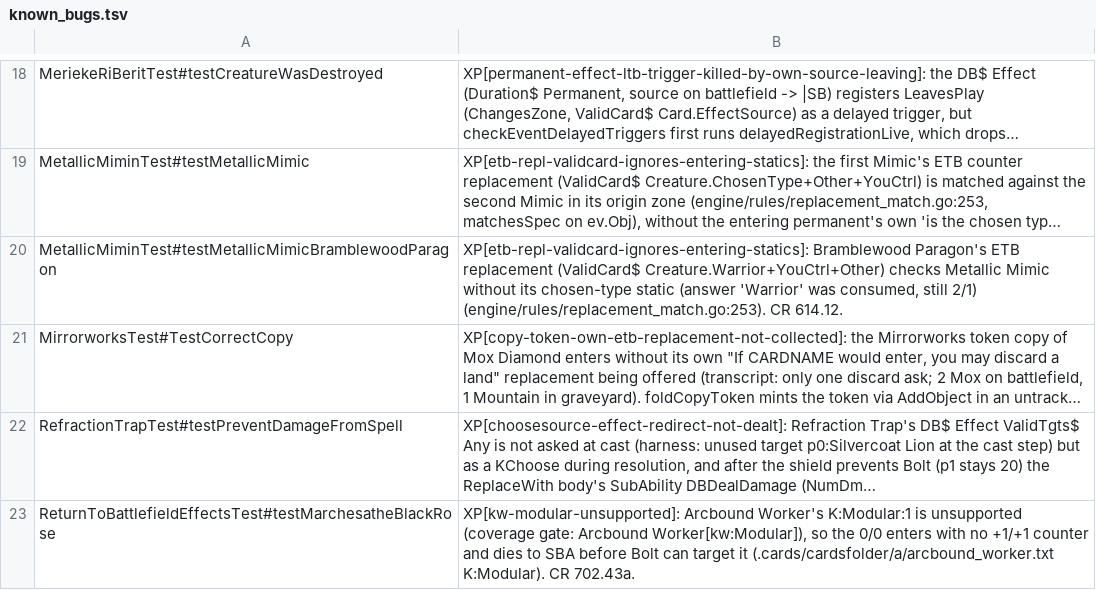
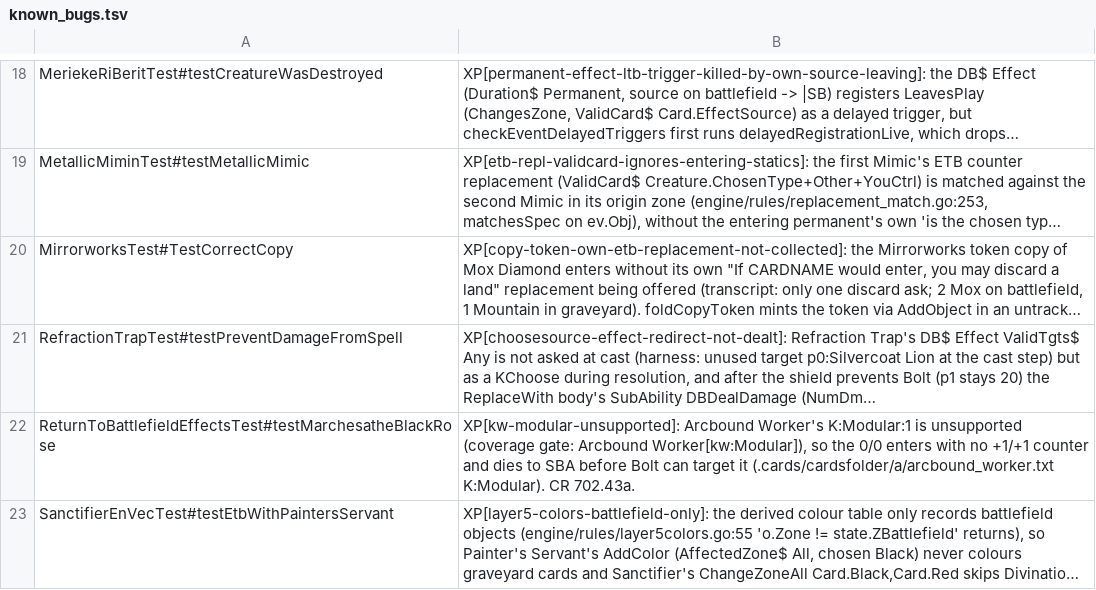
Before and after one commit to adams-shaun/gorge-compliance, a TSV file: cmd/xmageport/known_bugs.tsv, drawn as a sheet; only a part is shown, gaps mark what is left out; the shorter side is filled out with more unchanged rows; long unchanged cells end in …; the diff names each change by its address in the sheet, - before the commit and + after, or states it on an @@ line.

Commit message:
xmageport: drop stale Bramblewood Paragon row from known_bugs.tsv (fixed by gorge cr-g276)

```diff
--- a/cmd/xmageport/known_bugs.tsv
+++ b/cmd/xmageport/known_bugs.tsv
-row 20: MetallicMiminTest#testMetallicMimicBramblewoodParagon | XP[etb-repl-validcard-ignores-entering-statics]: Bramblewood Paragon's ETB replacement (ValidCard$ Creature.Warrior+YouCtrl+Other) checks Metallic Mimic without its chosen-type static (answer 'Warrior' was consumed, still 2/1) (engine/rules/replacement_match.go:253). CR 614.12.
```
